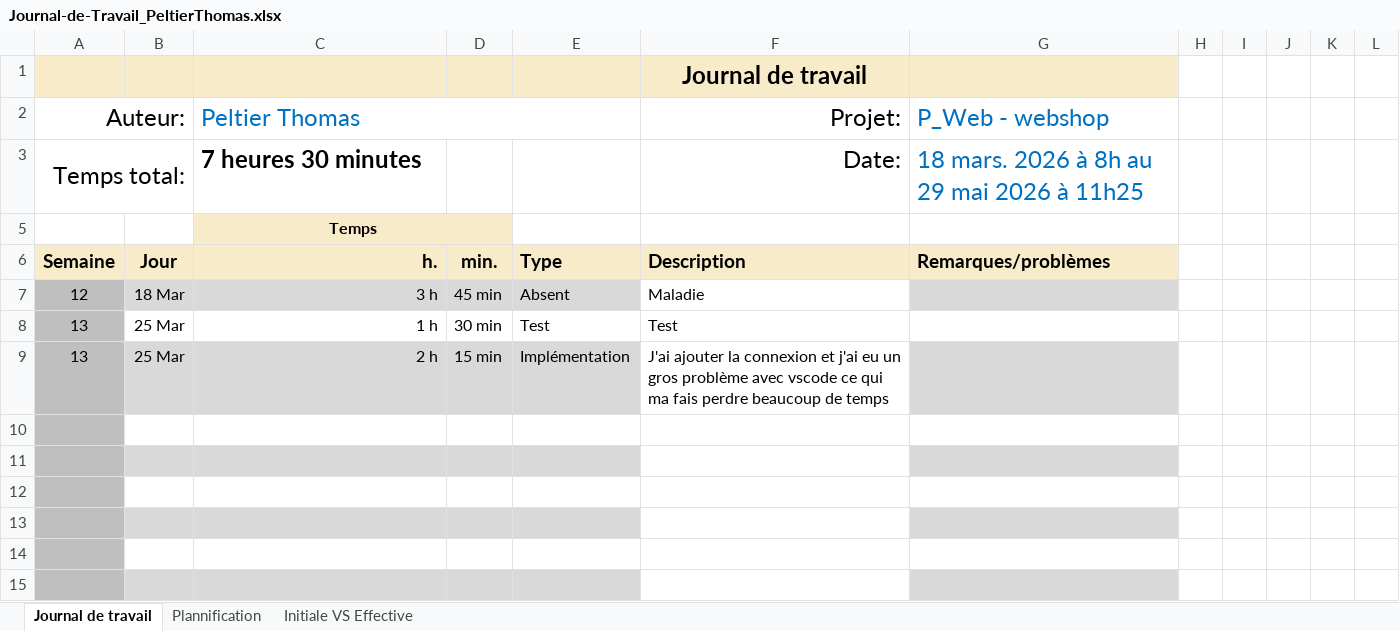
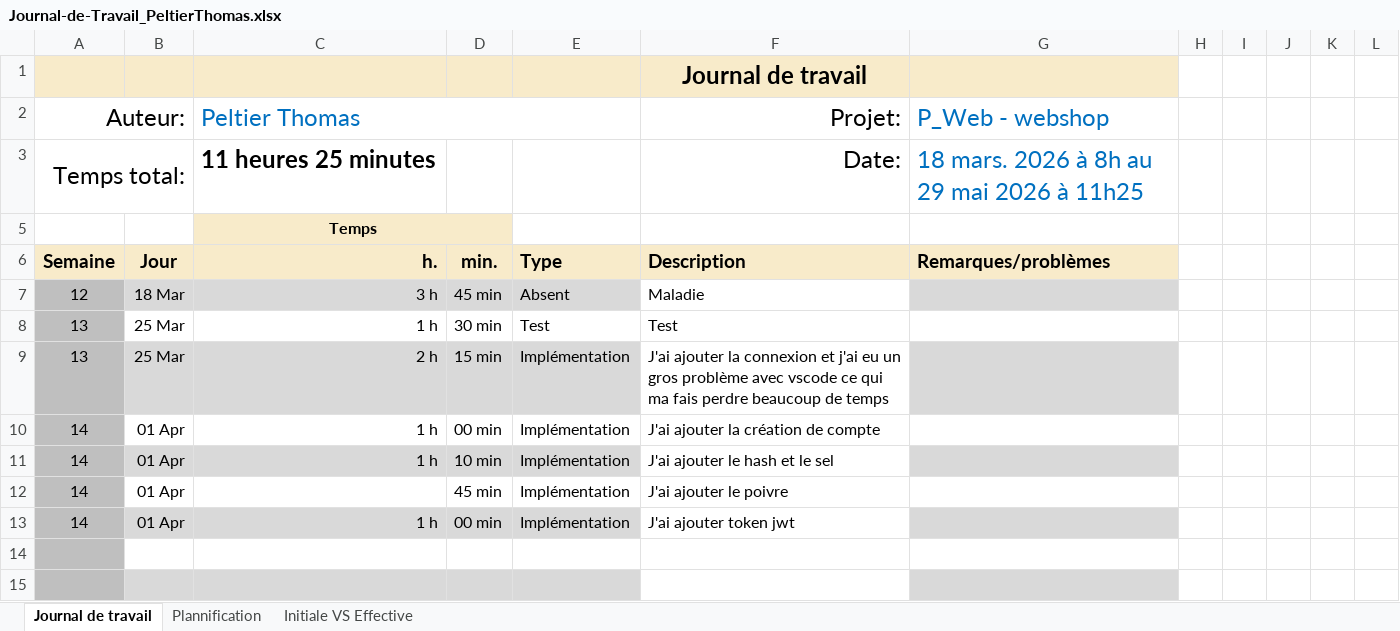
Before and after one commit to Thomas-Peltier/secured_webshop, an Excel workbook: Doc/Journal-de-Travail_PeltierThomas.xlsx, sheet Journal de travail, drawn as a sheet; only a part is shown; values as stored, in another font and other column widths than the file's, no borders; conditional formats and table styles not drawn; the diff names each change by its address in the sheet, - before the commit and + after, or states it on an @@ line.

Commit message:
jdt

```diff
--- a/Doc/Journal-de-Travail_PeltierThomas.xlsx (sheet Journal de travail)
+++ b/Doc/Journal-de-Travail_PeltierThomas.xlsx (sheet Journal de travail)
-C3: 7 heures 30 minutes
+C3: 11 heures 25 minutes
-row 10: (empty)
+row 10: 14 | 01 Apr | 1 h | 00 min | Implémentation | J'ai ajouter la création de compte
-row 11: (empty)
+row 11: 14 | 01 Apr | 1 h | 10 min | Implémentation | J'ai ajouter le hash et le sel
-row 12: (empty)
+row 12: 14 | 01 Apr |  | 45 min | Implémentation | J'ai ajouter le poivre
-row 13: (empty)
+row 13: 14 | 01 Apr | 1 h | 00 min | Implémentation | J'ai ajouter token jwt
```
Also changed, not shown: sheet Plannification, hidden cells, charts or pictures.
